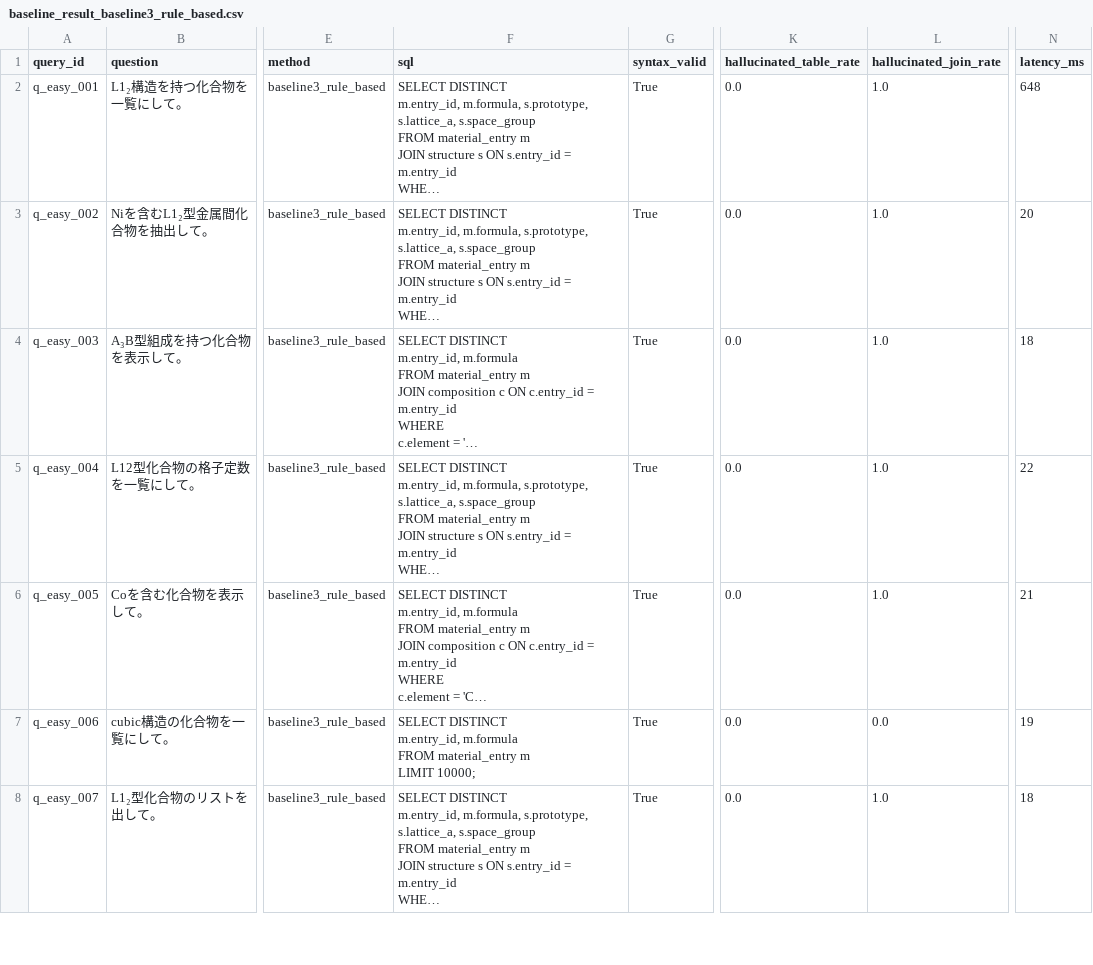
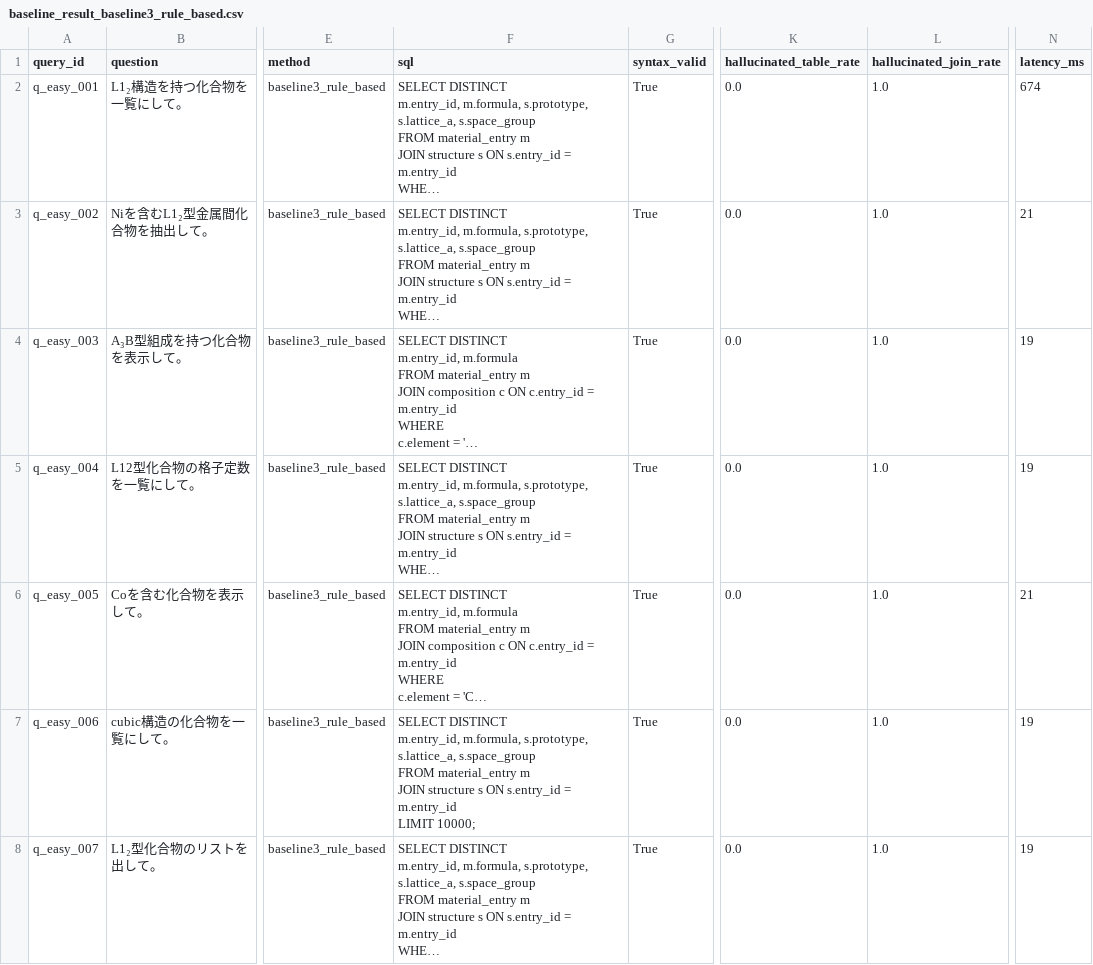
Before and after one commit to minimumtone/machine-learning, a CSV file: l12-schema-graph-text2sql/evaluation/baseline_result_baseline3_rule_based.csv, drawn as a sheet; only a part is shown, gaps mark what is left out; long unchanged cells end in …; ↵ is a line break in a cell; the diff covers the shown part only; the diff names each change by its address in the sheet, - before the commit and + after, or states it on an @@ line.

```diff
--- a/l12-schema-graph-text2sql/evaluation/baseline_result_baseline3_rule_based.csv
+++ b/l12-schema-graph-text2sql/evaluation/baseline_result_baseline3_rule_based.csv
-N2 (latency_ms): 648
+N2 (latency_ms): 674
-N3 (latency_ms): 20
+N3 (latency_ms): 21
-N4 (latency_ms): 18
+N4 (latency_ms): 19
-N5 (latency_ms): 22
+N5 (latency_ms): 19
-F7 (sql): …DISTINCT ↵ m.entry_id, m.formula ↵ FROM material_entry m ↵ LIMIT 10000;
+F7 (sql): …DISTINCT ↵ m.entry_id, m.formula, s.prototype, s.lattice_a, s.space_group ↵ FROM material_entry m ↵ JOIN structure s ON s.entry_id = m.entry_id ↵ LIMIT 10000;
-L7 (hallucinated_join_rate): 0.0
+L7 (hallucinated_join_rate): 1.0
-N8 (latency_ms): 18
+N8 (latency_ms): 19
```
Also changed, not shown: 76 edited cells elsewhere in this file, l12-schema-graph-text2sql/evaluation/metrics_summary.csv, l12-schema-graph-text2sql/evaluation/multi_hop_accuracy_report.csv, 17 other files.
